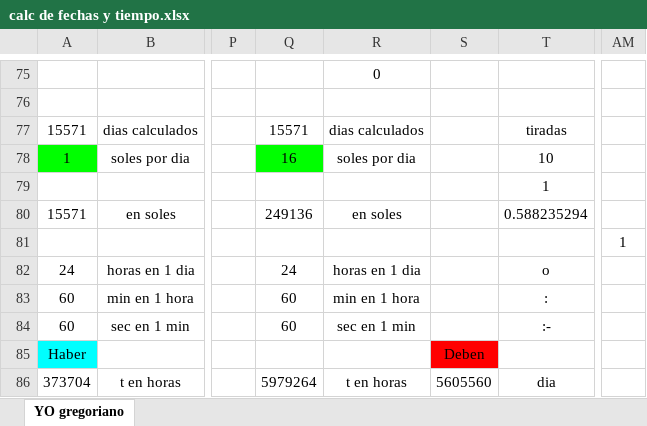
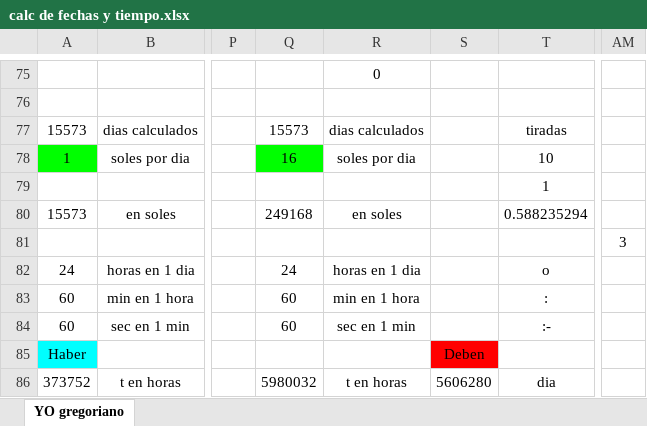
Before and after one commit to jsgaston/cifras-y-programas-soles, an Excel workbook: calc de fechas y tiempo.xlsx, sheet YO gregoriano, drawn as a sheet; only a part is shown, gaps mark what is left out; values as stored, in another font and other column widths than the file's, no borders; charts and pictures not drawn; the diff covers the shown part only; the diff names each change by its address in the sheet, - before the commit and + after, or states it on an @@ line.

```diff
--- a/calc de fechas y tiempo.xlsx (sheet YO gregoriano)
+++ b/calc de fechas y tiempo.xlsx (sheet YO gregoriano)
-A77: 15571
+A77: 15573
-Q77: 15571
+Q77: 15573
-A80: 15571
+A80: 15573
-Q80: 249136
+Q80: 249168
-AM81: 1
+AM81: 3
-A86: 373704
+A86: 373752
-Q86: 5979264
+Q86: 5980032
-S86: 5605560
+S86: 5606280
```
Also changed, not shown: 1 added row, 1 removed row, 88 edited cells and cell formats elsewhere in this sheet, 1 other file.
